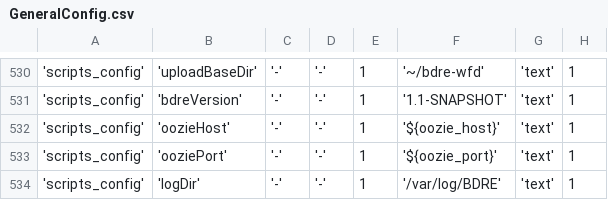
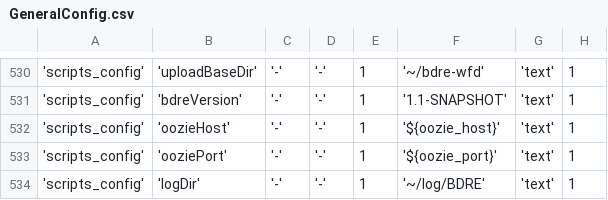
Before and after one commit to WiproOpenSource/openbdre, a CSV file: databases/setup/GeneralConfig.csv, drawn as a sheet; only a part is shown, gaps mark what is left out; the diff names each change by its address in the sheet, - before the commit and + after, or states it on an @@ line.

Commit message:
changed log dir path

```diff
--- a/databases/setup/GeneralConfig.csv
+++ b/databases/setup/GeneralConfig.csv
-F534: '/var/log/BDRE'
+F534: '~/log/BDRE'
```
